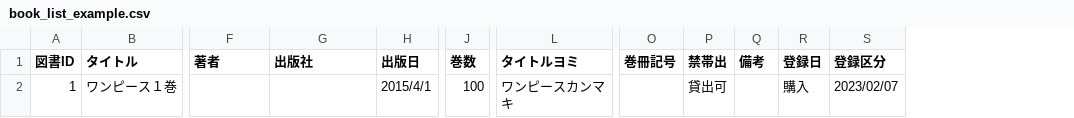
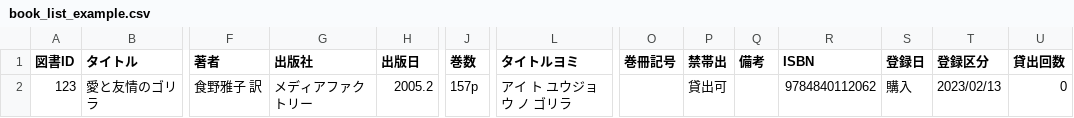
Before and after one commit to herr-shigeo/cloud-bib, a CSV file: src/html/csv/book_list_example.csv, drawn as a sheet; only a part is shown, gaps mark what is left out; removed rows and columns are numbered as before the commit, all else as after; rows hold the shown columns only; the diff names each change by its address in the sheet, - before the commit and + after, or states it on an @@ line.

Commit message:
Add ISBN field to Book struct

```diff
--- a/src/html/csv/book_list_example.csv
+++ b/src/html/csv/book_list_example.csv
+column R (ISBN), empty
+column U (貸出回数), empty
-row 2: 1 | ワンピース１巻 |  |  | 2015/4/1 | 100 | ワンピースカンマキ |  | 貸出可 |  | 購入 | 2023/02/07
+row 2: 123 | 愛と友情のゴリラ | 食野雅子 訳 | メディアファクトリー | 2005.2 | 157p | アイ ト ユウジョウ ノ ゴリラ |  | 貸出可 |  | 9784840112062 | 購入 | 2023/02/13 | 0
```
Also changed, not shown: 7 other files.
